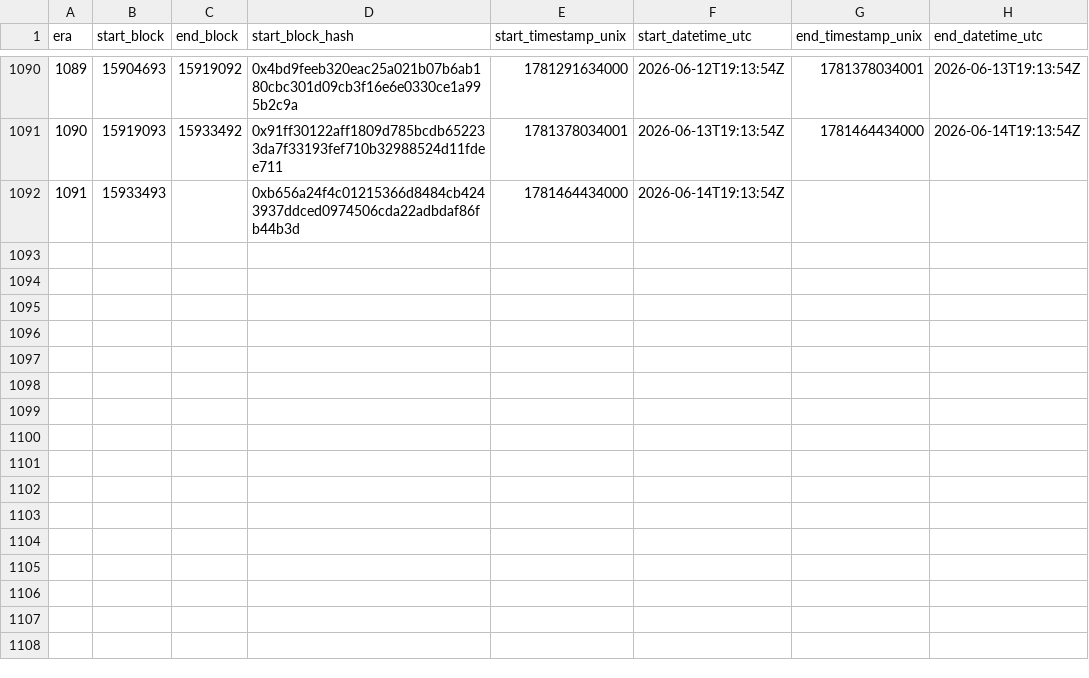
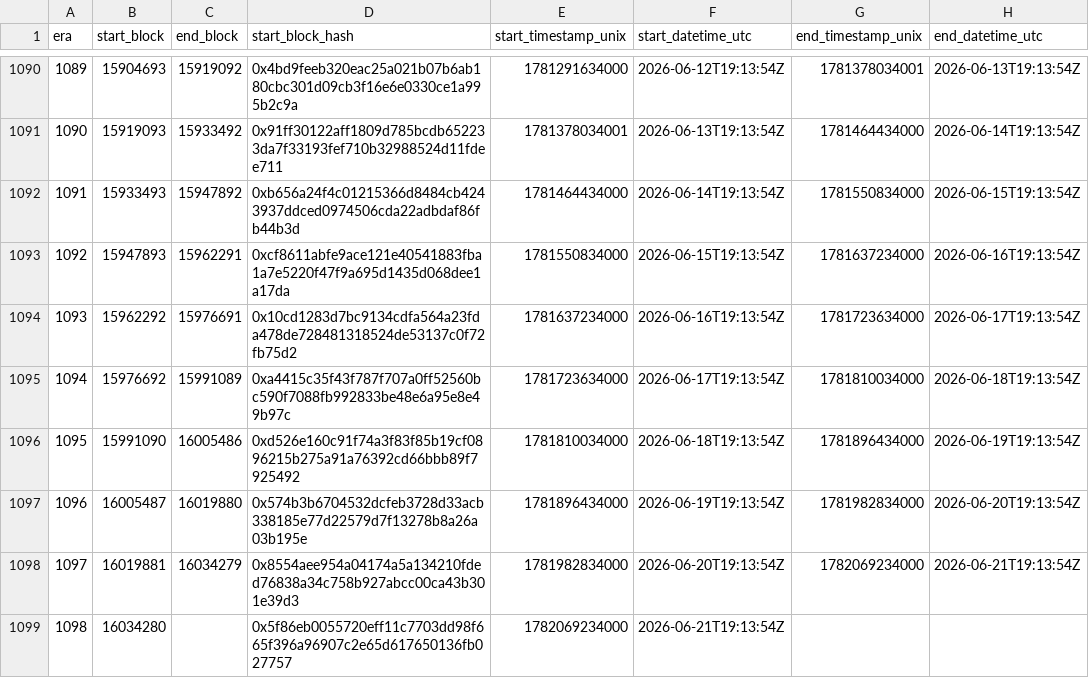
Before and after one commit to bladzv/enjinsight, a CSV file: public/relay-era-reference.csv, drawn as a sheet; only a part is shown, gaps mark what is left out.

```diff
--- a/public/relay-era-reference.csv
+++ b/public/relay-era-reference.csv
@@ -1091,2 +1091,9 @@ era,start_block,end_block,start_block_hash,start_timestamp_unix,start_datetime_u
 1090,15919093,15933492,0x91ff30122aff1809d785bcdb652233da7f33193fef710b32988524d11fdee711,1781378034001,2026-06-13T19:13:54Z,1781464434000,2026-06-14T19:13:54Z
-1091,15933493,,0xb656a24f4c01215366d8484cb4243937ddced0974506cda22adbdaf86fb44b3d,1781464434000,2026-06-14T19:13:54Z,,
+1091,15933493,15947892,0xb656a24f4c01215366d8484cb4243937ddced0974506cda22adbdaf86fb44b3d,1781464434000,2026-06-14T19:13:54Z,1781550834000,2026-06-15T19:13:54Z
+1092,15947893,15962291,0xcf8611abfe9ace121e40541883fba1a7e5220f47f9a695d1435d068dee1a17da,1781550834000,2026-06-15T19:13:54Z,1781637234000,2026-06-16T19:13:54Z
+1093,15962292,15976691,0x10cd1283d7bc9134cdfa564a23fda478de728481318524de53137c0f72fb75d2,1781637234000,2026-06-16T19:13:54Z,1781723634000,2026-06-17T19:13:54Z
+1094,15976692,15991089,0xa4415c35f43f787f707a0ff52560bc590f7088fb992833be48e6a95e8e49b97c,1781723634000,2026-06-17T19:13:54Z,1781810034000,2026-06-18T19:13:54Z
+1095,15991090,16005486,0xd526e160c91f74a3f83f85b19cf0896215b275a91a76392cd66bbb89f7925492,1781810034000,2026-06-18T19:13:54Z,1781896434000,2026-06-19T19:13:54Z
+1096,16005487,16019880,0x574b3b6704532dcfeb3728d33acb338185e77d22579d7f13278b8a26a03b195e,1781896434000,2026-06-19T19:13:54Z,1781982834000,2026-06-20T19:13:54Z
+1097,16019881,16034279,0x8554aee954a04174a5a134210fded76838a34c758b927abcc00ca43b301e39d3,1781982834000,2026-06-20T19:13:54Z,1782069234000,2026-06-21T19:13:54Z
+1098,16034280,,0x5f86eb0055720eff11c7703dd98f665f396a96907c2e65d617650136fb027757,1782069234000,2026-06-21T19:13:54Z,,
```
